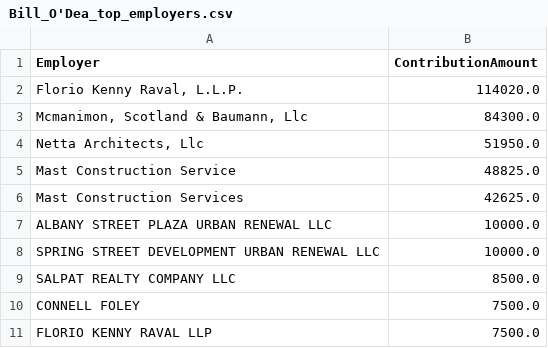
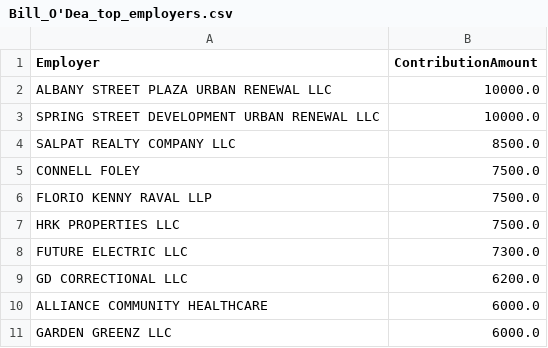
Before and after one commit to koensantos/ali_pay2play_website, a CSV file: backend/data/cleaning_scripts/output/Bill_O'Dea_top_employers.csv, drawn as a sheet; removed rows and columns are numbered as before the commit, all else as after; the diff names each change by its address in the sheet, - before the commit and + after, or states it on an @@ line.

```diff
--- a/backend/data/cleaning_scripts/output/Bill_O'Dea_top_employers.csv
+++ b/backend/data/cleaning_scripts/output/Bill_O'Dea_top_employers.csv
-row 2: Florio Kenny Raval, L.L.P. | 114020.0
-row 3: Mcmanimon, Scotland & Baumann, Llc | 84300.0
-row 4: Netta Architects, Llc | 51950.0
-row 5: Mast Construction Service | 48825.0
-row 6: Mast Construction Services | 42625.0
+row 7: HRK PROPERTIES LLC | 7500.0
+row 8: FUTURE ELECTRIC LLC | 7300.0
+row 9: GD CORRECTIONAL LLC | 6200.0
+row 10: ALLIANCE COMMUNITY HEALTHCARE | 6000.0
+row 11: GARDEN GREENZ LLC | 6000.0
```
Also changed, not shown: backend/data/cleaning_scripts/output/Jim_McGreevey_combined_contributions.csv, backend/data/cleaning_scripts/output/Jim_McGreevey_top_donors.csv, 28 other files.
